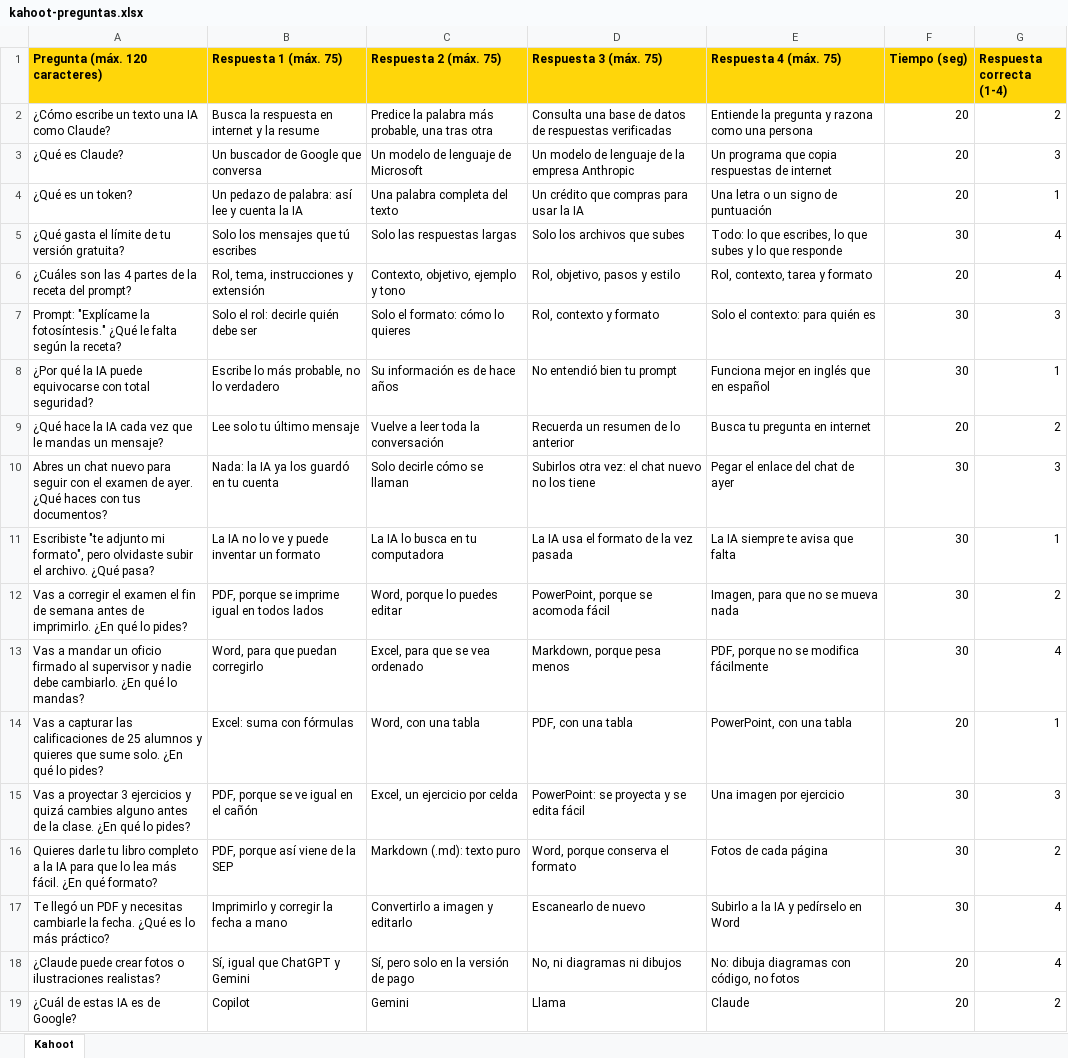
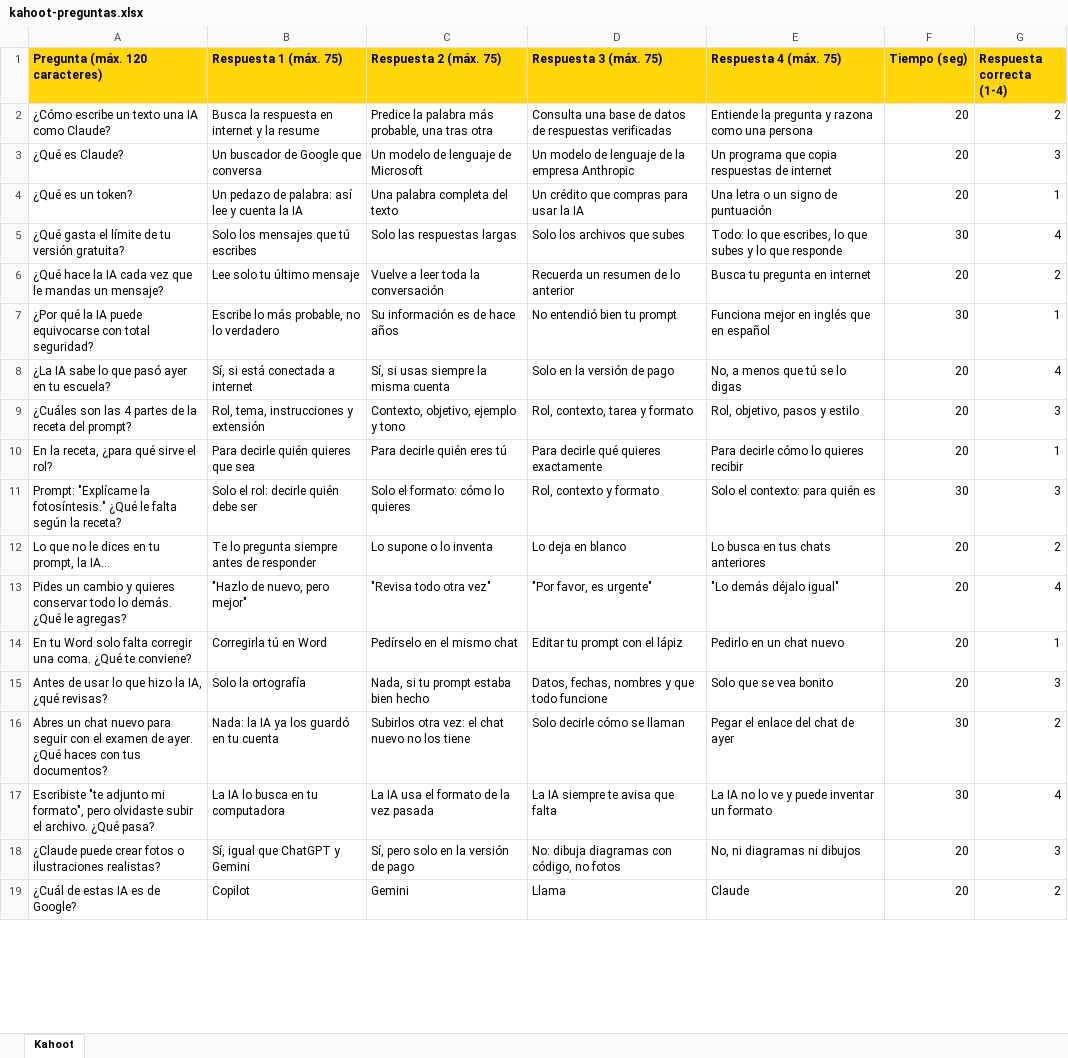
Before and after one commit to JuanRojasCamacho/taller-ia-escuela, an Excel workbook: sesion-2/02-kahoot/kahoot-preguntas.xlsx, sheet Kahoot, drawn as a sheet; only a part is shown; values as stored, in another font and other column widths than the file's, no borders; removed rows and columns are numbered as before the commit, all else as after; the diff covers the shown part only; the diff names each change by its address in the sheet, - before the commit and + after, or states it on an @@ line.

```diff
--- a/sesion-2/02-kahoot/kahoot-preguntas.xlsx (sheet Kahoot)
+++ b/sesion-2/02-kahoot/kahoot-preguntas.xlsx (sheet Kahoot)
@@ row 9 moved to row 6: ¿Qué hace la IA cada vez que le mandas u… @@
@@ row 8 moved to row 7: ¿Por qué la IA puede equivocarse con tot… @@
+row 8: ¿La IA sabe lo que pasó ayer en tu escuela? | Sí, si está conectada a internet | Sí, si usas siempre la misma cuenta | Solo en la versión de pago | No, a menos que tú se lo digas | 20 | 4
-D9 (Respuesta 3 (máx. 75)): Rol, objetivo, pasos y estilo
+D9 (Respuesta 3 (máx. 75)): Rol, contexto, tarea y formato
-E9 (Respuesta 4 (máx. 75)): Rol, contexto, tarea y formato
+E9 (Respuesta 4 (máx. 75)): Rol, objetivo, pasos y estilo
-G9 (Respuesta correcta (1-4)): 4
+G9 (Respuesta correcta (1-4)): 3
+row 10: En la receta, ¿para qué sirve el rol? | Para decirle quién quieres que sea | Para decirle quién eres tú | Para decirle qué quieres exactamente | Para decirle cómo lo quieres recibir | 20 | 1
+row 12: Lo que no le dices en tu prompt, la IA… | Te lo pregunta siempre antes de responder | Lo supone o lo inventa | Lo deja en blanco | Lo busca en tus chats anteriores | 20 | 2
+row 13: Pides un cambio y quieres conservar todo lo demás. ¿Qué le agregas? | "Hazlo de nuevo, pero mejor" | "Revisa todo otra vez" | "Por favor, es urgente" | "Lo demás déjalo igual" | 20 | 4
+row 14: En tu Word solo falta corregir una coma. ¿Qué te conviene? | Corregirla tú en Word | Pedírselo en el mismo chat | Editar tu prompt con el lápiz | Pedirlo en un chat nuevo | 20 | 1
+row 15: Antes de usar lo que hizo la IA, ¿qué revisas? | Solo la ortografía | Nada, si tu prompt estaba bien hecho | Datos, fechas, nombres y que todo funcione | Solo que se vea bonito | 20 | 3
-C16 (Respuesta 2 (máx. 75)): Solo decirle cómo se llaman
+C16 (Respuesta 2 (máx. 75)): Subirlos otra vez: el chat nuevo no los tiene
-D16 (Respuesta 3 (máx. 75)): Subirlos otra vez: el chat nuevo no los tiene
+D16 (Respuesta 3 (máx. 75)): Solo decirle cómo se llaman
-G16 (Respuesta correcta (1-4)): 3
+G16 (Respuesta correcta (1-4)): 2
-B17 (Respuesta 1 (máx. 75)): La IA no lo ve y puede inventar un formato
+B17 (Respuesta 1 (máx. 75)): La IA lo busca en tu computadora
-C17 (Respuesta 2 (máx. 75)): La IA lo busca en tu computadora
+C17 (Respuesta 2 (máx. 75)): La IA usa el formato de la vez pasada
-D17 (Respuesta 3 (máx. 75)): La IA usa el formato de la vez pasada
+D17 (Respuesta 3 (máx. 75)): La IA siempre te avisa que falta
-E17 (Respuesta 4 (máx. 75)): La IA siempre te avisa que falta
+E17 (Respuesta 4 (máx. 75)): La IA no lo ve y puede inventar un formato
-G17 (Respuesta correcta (1-4)): 1
+G17 (Respuesta correcta (1-4)): 4
-row 12: Vas a corregir el examen el fin de semana antes de imprimirlo. ¿En qué lo pides? | PDF, porque se imprime igual en todos lados | Word, porque lo puedes editar | PowerPoint, porque se acomoda fácil | Imagen, para que no se mueva nada | 30 | 2
-row 13: Vas a mandar un oficio firmado al supervisor y nadie debe cambiarlo. ¿En qué lo mandas? | Word, para que puedan corregirlo | Excel, para que se vea ordenado | Markdown, porque pesa menos | PDF, porque no se modifica fácilmente | 30 | 4
-row 14: Vas a capturar las calificaciones de 25 alumnos y quieres que sume solo. ¿En qué lo pides? | Excel: suma con fórmulas | Word, con una tabla | PDF, con una tabla | PowerPoint, con una tabla | 20 | 1
-row 15: Vas a proyectar 3 ejercicios y quizá cambies alguno antes de la clase. ¿En qué lo pides? | PDF, porque se ve igual en el cañón | Excel, un ejercicio por celda | PowerPoint: se proyecta y se edita fácil | Una imagen por ejercicio | 30 | 3
-row 16: Quieres darle tu libro completo a la IA para que lo lea más fácil. ¿En qué formato? | PDF, porque así viene de la SEP | Markdown (.md): texto puro | Word, porque conserva el formato | Fotos de cada página | 30 | 2
-row 17: Te llegó un PDF y necesitas cambiarle la fecha. ¿Qué es lo más práctico? | Imprimirlo y corregir la fecha a mano | Convertirlo a imagen y editarlo | Escanearlo de nuevo | Subirlo a la IA y pedírselo en Word | 30 | 4
-D18 (Respuesta 3 (máx. 75)): No, ni diagramas ni dibujos
+D18 (Respuesta 3 (máx. 75)): No: dibuja diagramas con código, no fotos
-E18 (Respuesta 4 (máx. 75)): No: dibuja diagramas con código, no fotos
+E18 (Respuesta 4 (máx. 75)): No, ni diagramas ni dibujos
-G18 (Respuesta correcta (1-4)): 4
+G18 (Respuesta correcta (1-4)): 3
```
Also changed, not shown: 3 edited cells elsewhere in this sheet, 6 other files.
